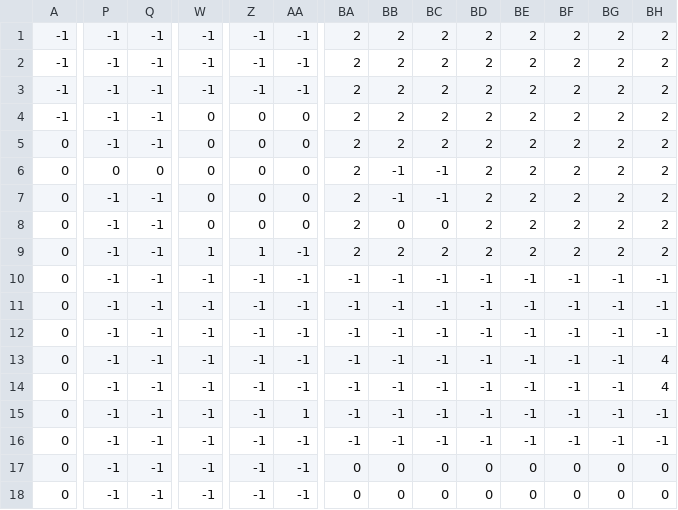
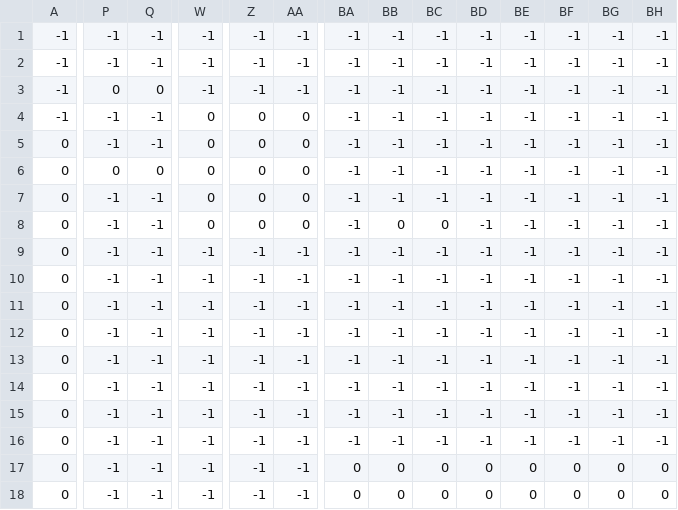
Before and after one commit to julienp17/my_rpg, a CSV file: assets/maps/debug/debug_collision.csv, drawn as a sheet; only a part is shown, gaps mark what is left out; the diff covers the shown part only; the diff names each change by its address in the sheet, - before the commit and + after, or states it on an @@ line.

```diff
--- a/assets/maps/debug/debug_collision.csv
+++ b/assets/maps/debug/debug_collision.csv
-BA1:BA9: 2
+BA1:BA9: -1
-BB1:BB5: 2
+BB1:BB5: -1
-BC1:BC5: 2
+BC1:BC5: -1
-BD1:BD9: 2
+BD1:BD9: -1
-BE1:BE9: 2
+BE1:BE9: -1
-BF1:BF9: 2
+BF1:BF9: -1
-BG1:BG9: 2
+BG1:BG9: -1
-BH1:BH9: 2
+BH1:BH9: -1
-P3: -1
+P3: 0
-Q3: -1
+Q3: 0
-W9: 1
+W9: -1
-Z9: 1
+Z9: -1
-BB9: 2
+BB9: -1
-BC9: 2
+BC9: -1
-BH13:BH14: 4
+BH13:BH14: -1
-AA15: 1
+AA15: -1
```
Also changed, not shown: 56 edited cells elsewhere in this file, assets/maps/debug2/debug2_collision.csv, 9 other files.
